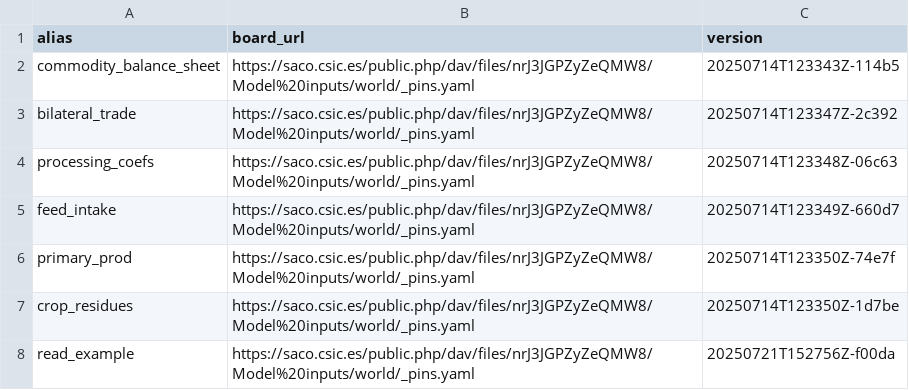
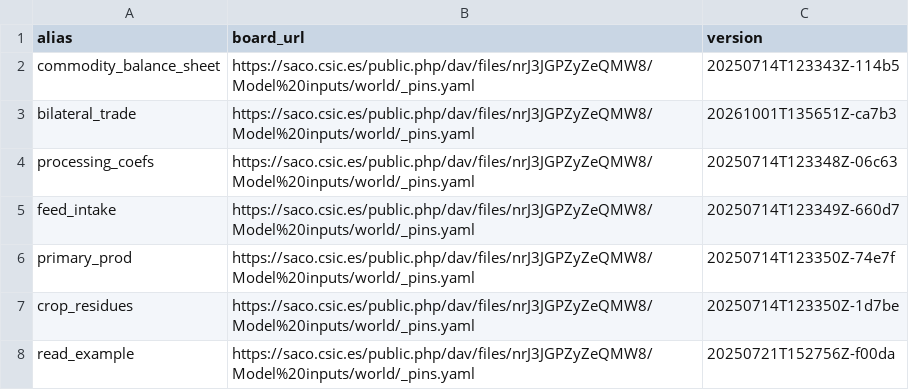
Before and after one commit to eduaguilera/whep, a CSV file: inst/extdata/whep_inputs.csv, drawn as a sheet; only a part is shown.

```diff
--- a/inst/extdata/whep_inputs.csv
+++ b/inst/extdata/whep_inputs.csv
@@ -2,3 +2,3 @@ alias,board_url,version
 commodity_balance_sheet,https://saco.csic.es/public.php/dav/files/nrJ3JGPZyZeQMW8/Model%20inputs/world/_pins.yaml,20250714T123343Z-114b5
-bilateral_trade,https://saco.csic.es/public.php/dav/files/nrJ3JGPZyZeQMW8/Model%20inputs/world/_pins.yaml,20250714T123347Z-2c392
+bilateral_trade,https://saco.csic.es/public.php/dav/files/nrJ3JGPZyZeQMW8/Model%20inputs/world/_pins.yaml,20261001T135651Z-ca7b3
 processing_coefs,https://saco.csic.es/public.php/dav/files/nrJ3JGPZyZeQMW8/Model%20inputs/world/_pins.yaml,20250714T123348Z-06c63
```
Also changed, not shown: 12 other files.
